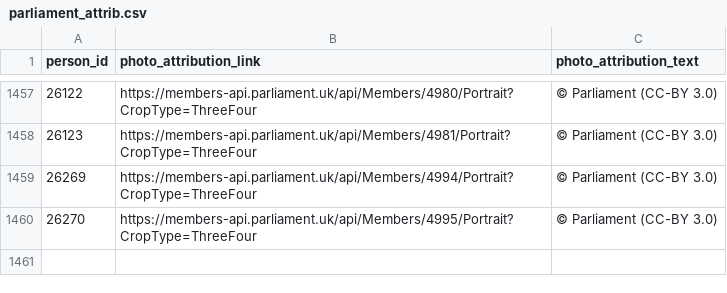
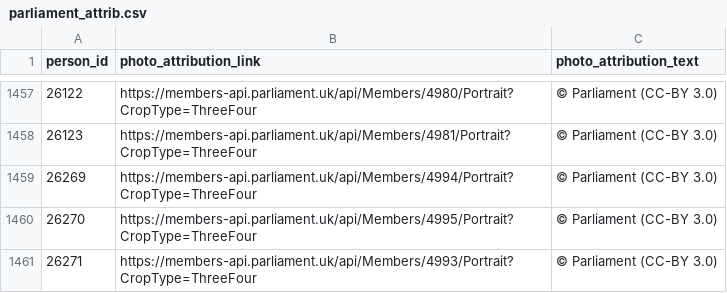
Before and after one commit to mysociety/twfy_representative_portraits, a CSV file: source/attrib/parliament_attrib.csv, drawn as a sheet; only a part is shown, gaps mark what is left out.

```diff
--- a/source/attrib/parliament_attrib.csv
+++ b/source/attrib/parliament_attrib.csv
@@ -1460 +1460,2 @@ person_id,photo_attribution_link,photo_attribution_text
 26270,https://members-api.parliament.uk/api/Members/4995/Portrait?CropType=ThreeFour,© Parliament (CC-BY 3.0)
+26271,https://members-api.parliament.uk/api/Members/4993/Portrait?CropType=ThreeFour,© Parliament (CC-BY 3.0)
```
Also changed, not shown: 6 other files.
